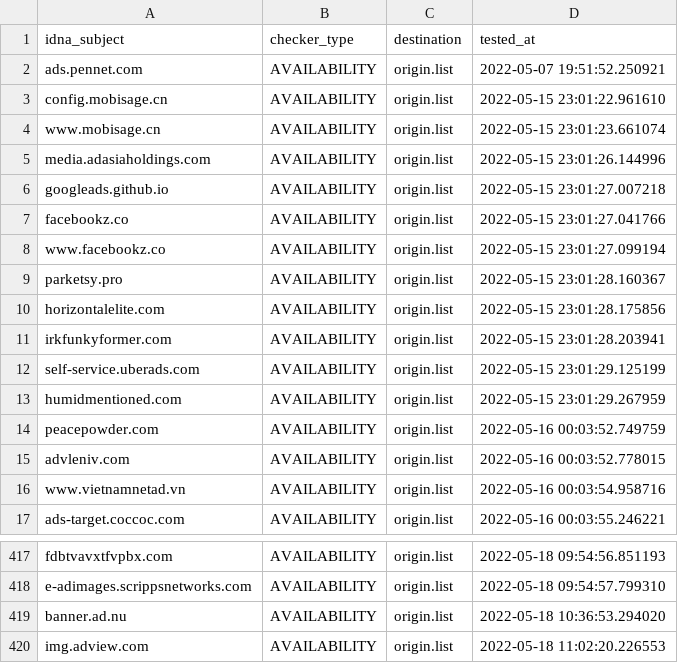
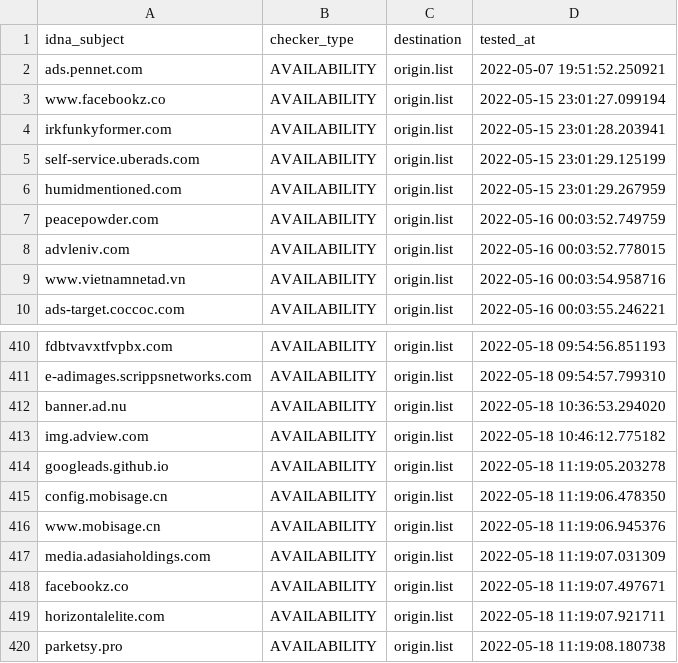
Before and after one commit to bigdargon/hostsVN-dead-hosts, a CSV file: .pyfunceble/inactive.csv, drawn as a sheet; only a part is shown, gaps mark what is left out.

```diff
--- a/.pyfunceble/inactive.csv
+++ b/.pyfunceble/inactive.csv
@@ -2,10 +2,3 @@ idna_subject,checker_type,destination,tested_at
 ads.pennet.com,AVAILABILITY,origin.list,2022-05-07 19:51:52.250921
-config.mobisage.cn,AVAILABILITY,origin.list,2022-05-15 23:01:22.961610
-www.mobisage.cn,AVAILABILITY,origin.list,2022-05-15 23:01:23.661074
-media.adasiaholdings.com,AVAILABILITY,origin.list,2022-05-15 23:01:26.144996
-googleads.github.io,AVAILABILITY,origin.list,2022-05-15 23:01:27.007218
-facebookz.co,AVAILABILITY,origin.list,2022-05-15 23:01:27.041766
 www.facebookz.co,AVAILABILITY,origin.list,2022-05-15 23:01:27.099194
-parketsy.pro,AVAILABILITY,origin.list,2022-05-15 23:01:28.160367
-horizontalelite.com,AVAILABILITY,origin.list,2022-05-15 23:01:28.175856
 irkfunkyformer.com,AVAILABILITY,origin.list,2022-05-15 23:01:28.203941
@@ -419,2 +412,9 @@ e-adimages.scrippsnetworks.com,AVAILABILITY,origin.list,2022-05-18 09:54:57.7993
 banner.ad.nu,AVAILABILITY,origin.list,2022-05-18 10:36:53.294020
-img.adview.com,AVAILABILITY,origin.list,2022-05-18 11:02:20.226553
+img.adview.com,AVAILABILITY,origin.list,2022-05-18 10:46:12.775182
+googleads.github.io,AVAILABILITY,origin.list,2022-05-18 11:19:05.203278
+config.mobisage.cn,AVAILABILITY,origin.list,2022-05-18 11:19:06.478350
+www.mobisage.cn,AVAILABILITY,origin.list,2022-05-18 11:19:06.945376
+media.adasiaholdings.com,AVAILABILITY,origin.list,2022-05-18 11:19:07.031309
+facebookz.co,AVAILABILITY,origin.list,2022-05-18 11:19:07.497671
+horizontalelite.com,AVAILABILITY,origin.list,2022-05-18 11:19:07.921711
+parketsy.pro,AVAILABILITY,origin.list,2022-05-18 11:19:08.180738
```
Also changed, not shown: 4 other files.
